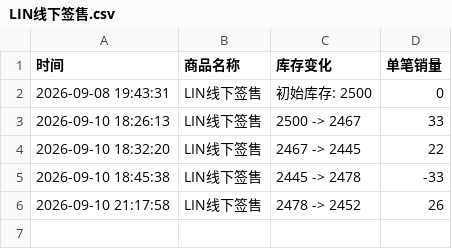
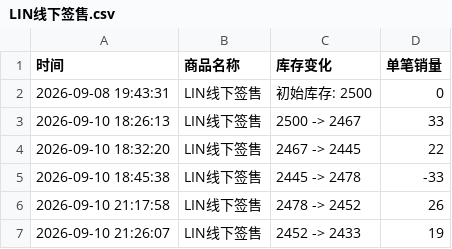
Before and after one commit to Juineii/nouera_md0910, a CSV file: LIN线下签售.csv, drawn as a sheet; the diff names each change by its address in the sheet, - before the commit and + after, or states it on an @@ line.

Commit message:
自动更新数据 2026-09-10 21:26:08

```diff
--- a/LIN线下签售.csv
+++ b/LIN线下签售.csv
+row 7: 2026-09-10 21:26:07 | LIN线下签售 | 2452 -> 2433 | 19
```
